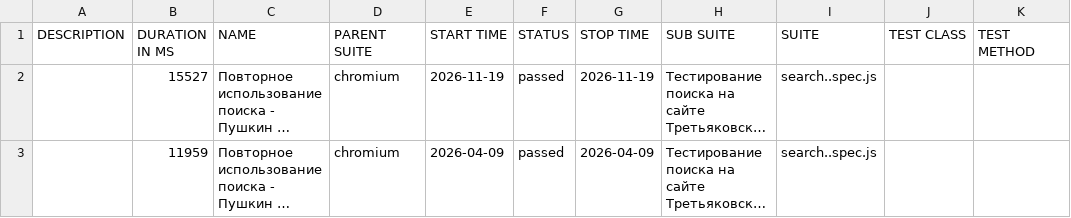
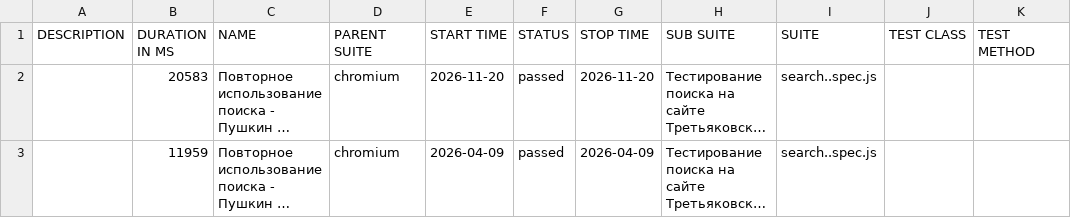
Before and after one commit to Kemont2H/tretyakov-tests, a CSV file: data/suites.csv, drawn as a sheet; long unchanged cells end in …; the diff names each change by its address in the sheet, - before the commit and + after, or states it on an @@ line.

```diff
--- a/data/suites.csv
+++ b/data/suites.csv
-B2 (DURATION IN MS): 15527
+B2 (DURATION IN MS): 20583
-E2 (START TIME): 2026-11-19
+E2 (START TIME): 2026-11-20
-G2 (STOP TIME): 2026-11-19
+G2 (STOP TIME): 2026-11-20
```
Also changed, not shown: 18 other files.
